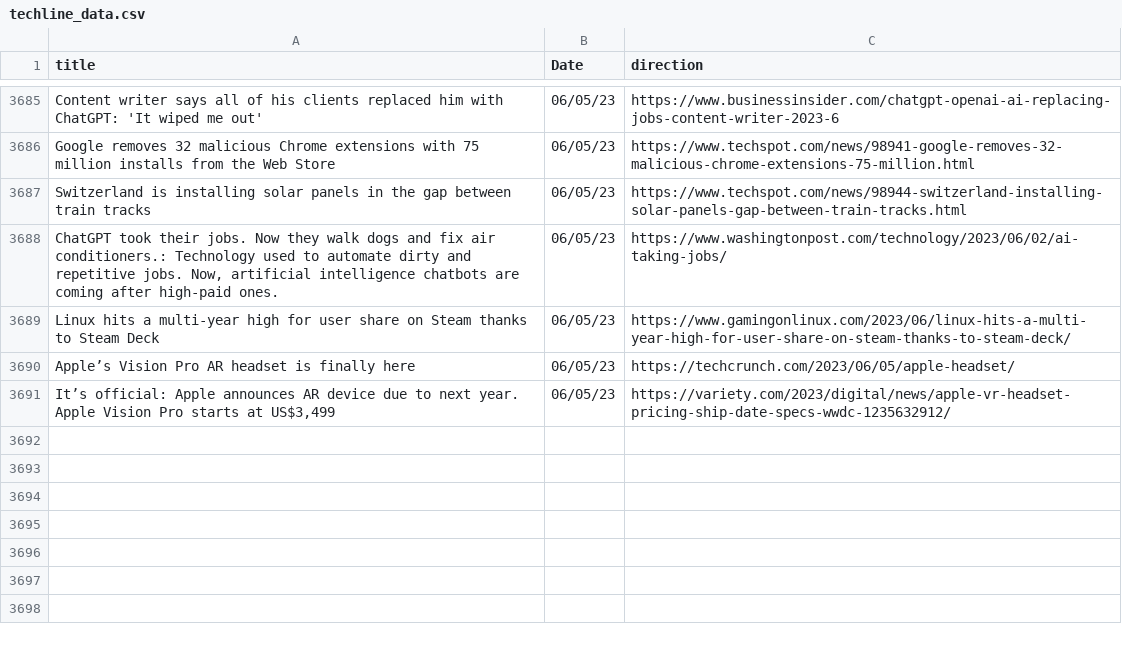
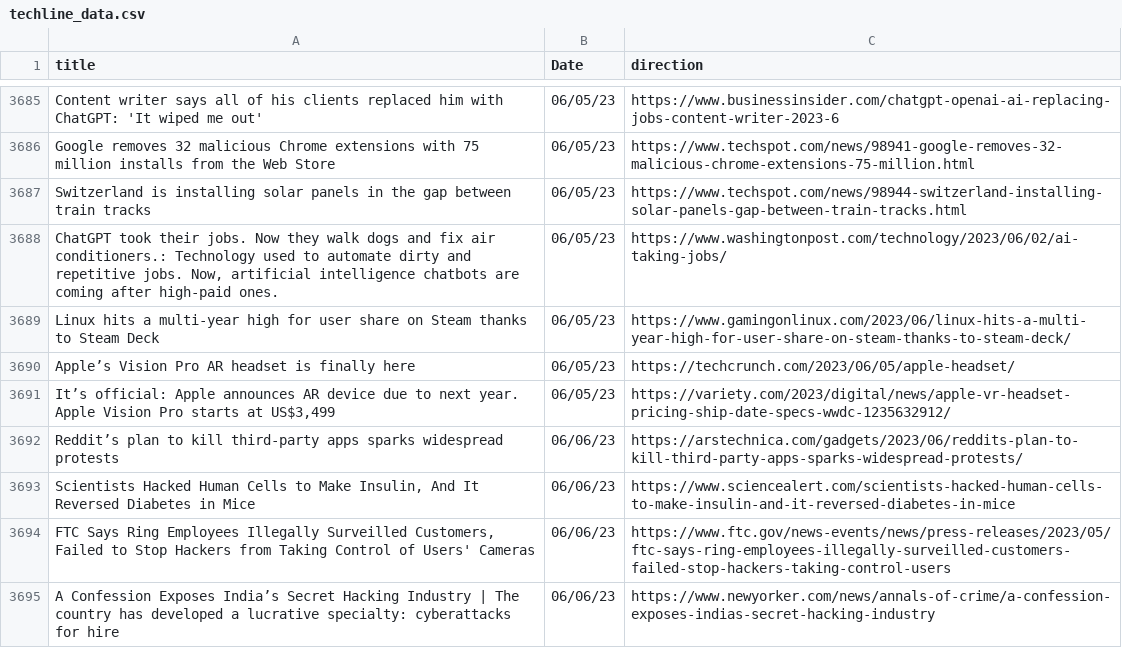
Before and after one commit to jesusyanez/Reddit-scraper-to-html-table, a CSV file: data/techline_data.csv, drawn as a sheet; only a part is shown, gaps mark what is left out.

```diff
--- a/data/techline_data.csv
+++ b/data/techline_data.csv
@@ -3691 +3691,5 @@ Apple’s Vision Pro AR headset is finally here,06/05/23,https://techcrunch.com/
 "It’s official: Apple announces AR device due to next year. Apple Vision Pro starts at US$3,499",06/05/23,https://variety.com/2023/digital/news/apple-vr-headset-pricing-ship-date-specs-wwdc-1235632912/
+Reddit’s plan to kill third-party apps sparks widespread protests,06/06/23,https://arstechnica.com/gadgets/2023/06/reddits-plan-to-kill-third-party-apps-sparks-widespread-protests/
+"Scientists Hacked Human Cells to Make Insulin, And It Reversed Diabetes in Mice",06/06/23,https://www.sciencealert.com/scientists-hacked-human-cells-to-make-insulin-and-it-reversed-diabetes-in-mice
+"FTC Says Ring Employees Illegally Surveilled Customers, Failed to Stop Hackers from Taking Control of Users' Cameras",06/06/23,https://www.ftc.gov/news-events/news/press-releases/2023/05/ftc-says-ring-employees-illegally-surveilled-customers-failed-stop-hackers-taking-control-users
+A Confession Exposes India’s Secret Hacking Industry | The country has developed a lucrative specialty: cyberattacks for hire,06/06/23,https://www.newyorker.com/news/annals-of-crime/a-confession-exposes-indias-secret-hacking-industry
```
Also changed, not shown: data/reddit_submissions.csv.
